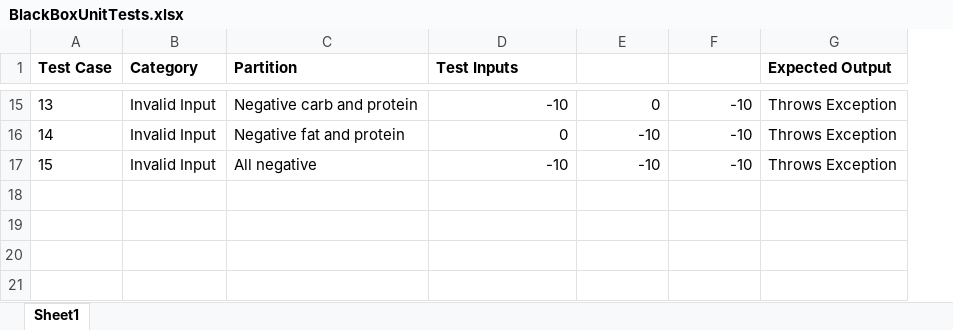
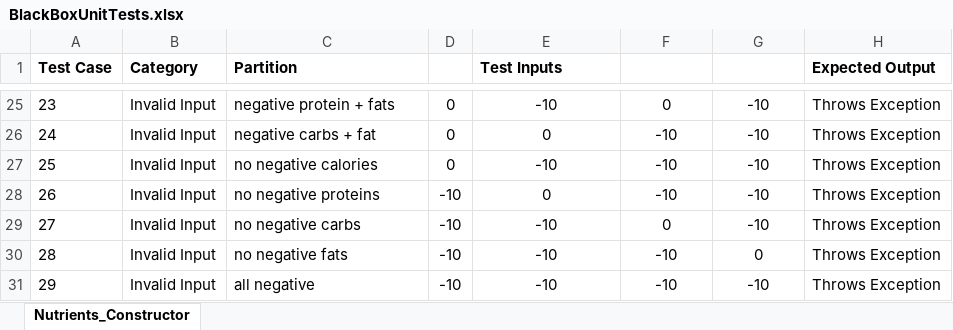
Before and after one commit to apaquette/MacroMate, an Excel workbook: BlackBoxUnitTests.xlsx, sheet Nutrients_Constructor, drawn as a sheet; only a part is shown, gaps mark what is left out; values as stored, in another font and other column widths than the file's, no borders; addresses are those after the commit; the diff covers the shown part only; the diff names each change by its address in the sheet, - before the commit and + after, or states it on an @@ line.

Commit message:
added additional unit tests, some fail

```diff
--- a/BlackBoxUnitTests.xlsx (sheet Nutrients_Constructor)
+++ b/BlackBoxUnitTests.xlsx (sheet Nutrients_Constructor)
-sheet tab: Sheet1
+sheet tab: Nutrients_Constructor
+column D, row 25: 0; row 28: -10; row 31: -10
@@ column A (Test Case) renumbered from row 5 down @@
-C25 (Partition): Negative carb and protein
+C25 (Partition): negative protein + fats
-E25:G25 alignment: right
+E25:G25 alignment: center
+row 26: 24 | Invalid Input | negative carbs + fat | 0 | 0 | -10 | -10 | Throws Exception
+row 27: 25 | Invalid Input | no negative calories | 0 | -10 | -10 | -10 | Throws Exception
-C28 (Partition): Negative fat and protein
+C28 (Partition): no negative proteins
-E28:G28 alignment: right
+E28:G28 alignment: center
+row 29: 27 | Invalid Input | no negative carbs | -10 | -10 | 0 | -10 | Throws Exception
+row 30: 28 | Invalid Input | no negative fats | -10 | -10 | -10 | 0 | Throws Exception
-C31 (Partition): All negative
+C31 (Partition): all negative
-E31:G31 alignment: right
+E31:G31 alignment: center
```
Also changed, not shown: 11 added rows, 1 removed row, 13 edited cells and cell formats elsewhere in this sheet, 1 other file.
